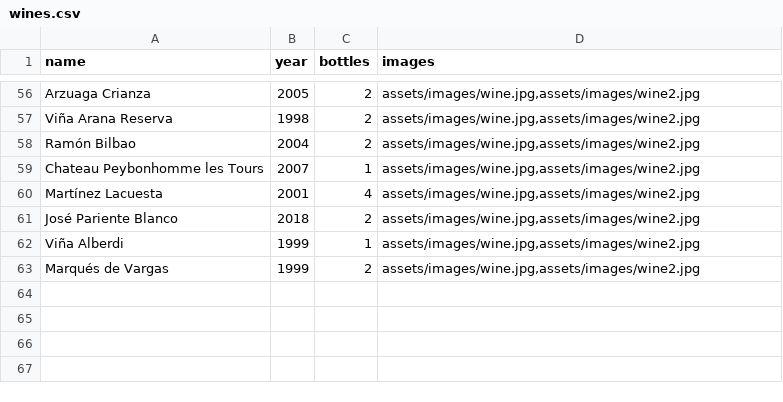
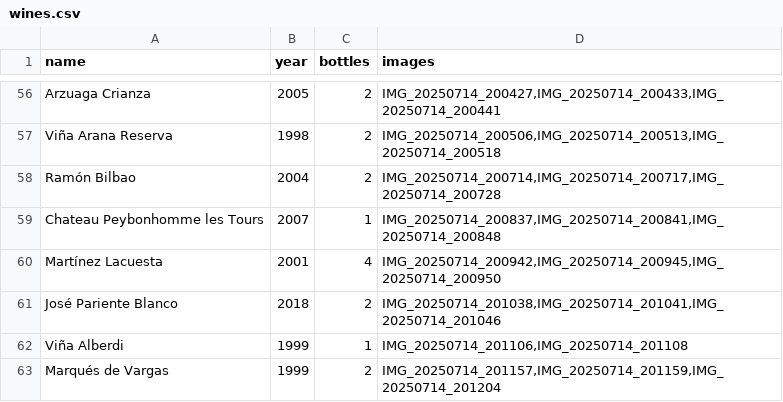
Before and after one commit to JuanCBM/coleccion-vinos-web, a CSV file: src/assets/data/wines.csv, drawn as a sheet; only a part is shown, gaps mark what is left out; the diff covers the shown part only; the diff names each change by its address in the sheet, - before the commit and + after, or states it on an @@ line.

```diff
--- a/src/assets/data/wines.csv
+++ b/src/assets/data/wines.csv
-D56 (images): assets/images/wine.jpg,assets/images/wine2.jpg
+D56 (images): IMG_20250714_200427,IMG_20250714_200433,IMG_20250714_200441
-D57 (images): assets/images/wine.jpg,assets/images/wine2.jpg
+D57 (images): IMG_20250714_200506,IMG_20250714_200513,IMG_20250714_200518
-D58 (images): assets/images/wine.jpg,assets/images/wine2.jpg
+D58 (images): IMG_20250714_200714,IMG_20250714_200717,IMG_20250714_200728
-D59 (images): assets/images/wine.jpg,assets/images/wine2.jpg
+D59 (images): IMG_20250714_200837,IMG_20250714_200841,IMG_20250714_200848
-D60 (images): assets/images/wine.jpg,assets/images/wine2.jpg
+D60 (images): IMG_20250714_200942,IMG_20250714_200945,IMG_20250714_200950
-D61 (images): assets/images/wine.jpg,assets/images/wine2.jpg
+D61 (images): IMG_20250714_201038,IMG_20250714_201041,IMG_20250714_201046
-D62 (images): assets/images/wine.jpg,assets/images/wine2.jpg
+D62 (images): IMG_20250714_201106,IMG_20250714_201108
-D63 (images): assets/images/wine.jpg,assets/images/wine2.jpg
+D63 (images): IMG_20250714_201157,IMG_20250714_201159,IMG_20250714_201204
```
Also changed, not shown: 1 added row, 1 removed row and 58 edited cells elsewhere in this file, 1 other file.
